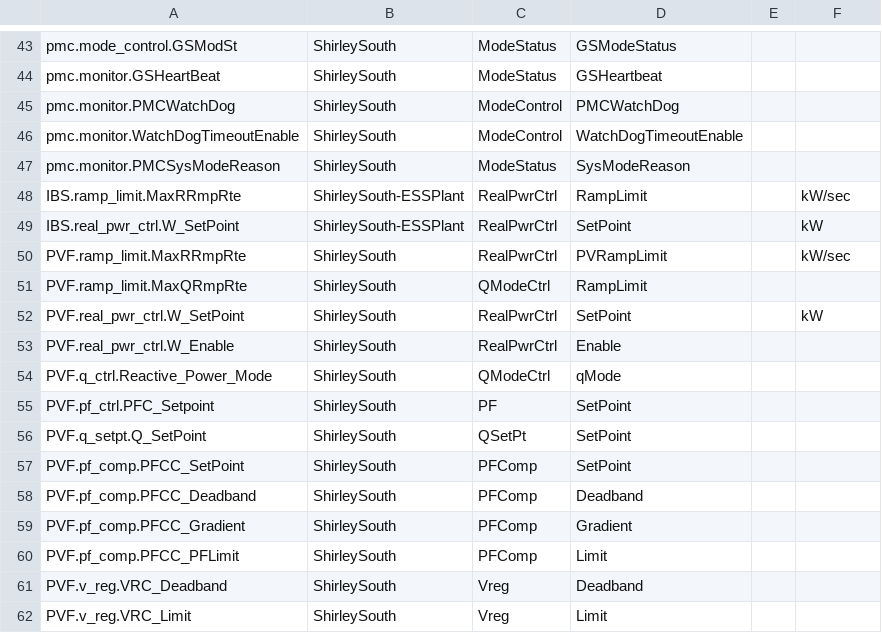
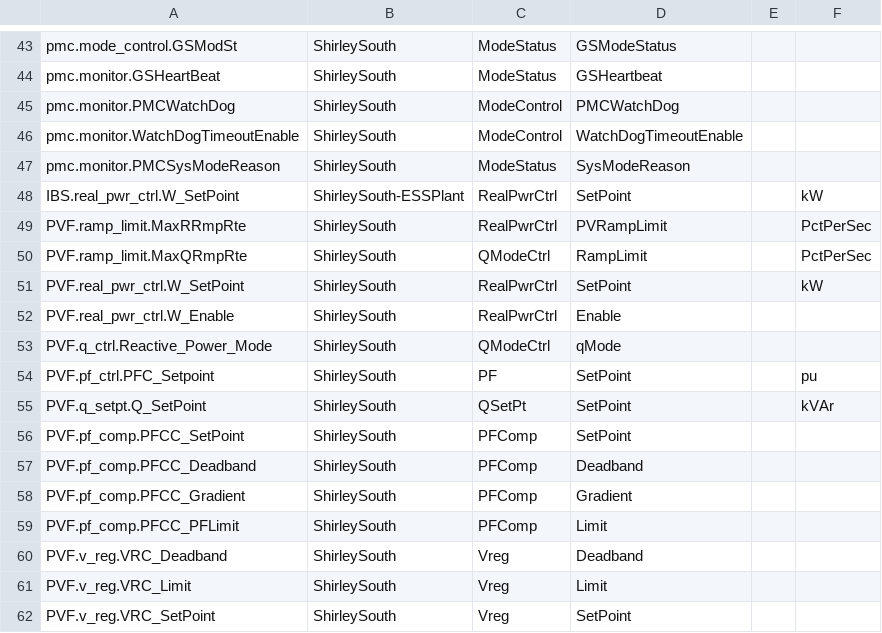
Before and after one commit to FraunhoferCMI/GlobalSchedulerCore, a CSV file: cfg/DataMap/ShirleySouthPlantLevel-Modbus-data-map.csv, drawn as a sheet; only a part is shown, gaps mark what is left out; the shorter side is filled out with more unchanged rows.

```diff
--- a/cfg/DataMap/ShirleySouthPlantLevel-Modbus-data-map.csv
+++ b/cfg/DataMap/ShirleySouthPlantLevel-Modbus-data-map.csv
@@ -47,6 +47,5 @@ pmc.monitor.WatchDogTimeoutEnable,ShirleySouth,ModeControl,WatchDogTimeoutEnable
 pmc.monitor.PMCSysModeReason,ShirleySouth,ModeStatus,SysModeReason,,
-IBS.ramp_limit.MaxRRmpRte,ShirleySouth-ESSPlant,RealPwrCtrl,RampLimit,,kW/sec
 IBS.real_pwr_ctrl.W_SetPoint,ShirleySouth-ESSPlant,RealPwrCtrl,SetPoint,,kW
-PVF.ramp_limit.MaxRRmpRte,ShirleySouth,RealPwrCtrl,PVRampLimit,,kW/sec
-PVF.ramp_limit.MaxQRmpRte,ShirleySouth,QModeCtrl,RampLimit,,
+PVF.ramp_limit.MaxRRmpRte,ShirleySouth,RealPwrCtrl,PVRampLimit,,PctPerSec
+PVF.ramp_limit.MaxQRmpRte,ShirleySouth,QModeCtrl,RampLimit,,PctPerSec
 PVF.real_pwr_ctrl.W_SetPoint,ShirleySouth,RealPwrCtrl,SetPoint,,kW
@@ -54,4 +53,4 @@ PVF.real_pwr_ctrl.W_Enable,ShirleySouth,RealPwrCtrl,Enable,,
 PVF.q_ctrl.Reactive_Power_Mode,ShirleySouth,QModeCtrl,qMode,,
-PVF.pf_ctrl.PFC_Setpoint,ShirleySouth,PF,SetPoint,,
-PVF.q_setpt.Q_SetPoint,ShirleySouth,QSetPt,SetPoint,,
+PVF.pf_ctrl.PFC_Setpoint,ShirleySouth,PF,SetPoint,,pu
+PVF.q_setpt.Q_SetPoint,ShirleySouth,QSetPt,SetPoint,,kVAr
 PVF.pf_comp.PFCC_SetPoint,ShirleySouth,PFComp,SetPoint,,
```
Also changed, not shown: cfg/DataMap/UnitConversions.csv, cfg/Modbus/ShirleyTest.csv, 1 other file.
